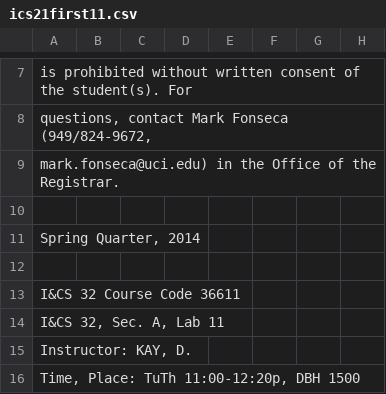
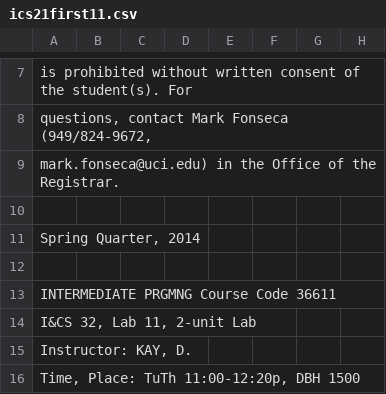
Before and after one commit to delian7/partner, a CSV file: SQL and CSVs/ics21first11.csv, drawn as a sheet; only a part is shown, gaps mark what is left out.

```diff
--- a/SQL and CSVs/ics21first11.csv
+++ b/SQL and CSVs/ics21first11.csv
@@ -12,4 +12,4 @@ mark.fonseca@uci.edu) in the Office of the Registrar.,,,,,,,
 ,,,,,,,
-I&CS 32 Course Code 36611,,,,,,,
-"I&CS 32, Sec. A, Lab 11",,,,,,,
+INTERMEDIATE PRGMNG Course Code 36611,,,,,,,
+"I&CS 32, Lab 11, 2-unit Lab",,,,,,,
 "Instructor: KAY, D.",,,,,,,
```
Also changed, not shown: 4 other files.
